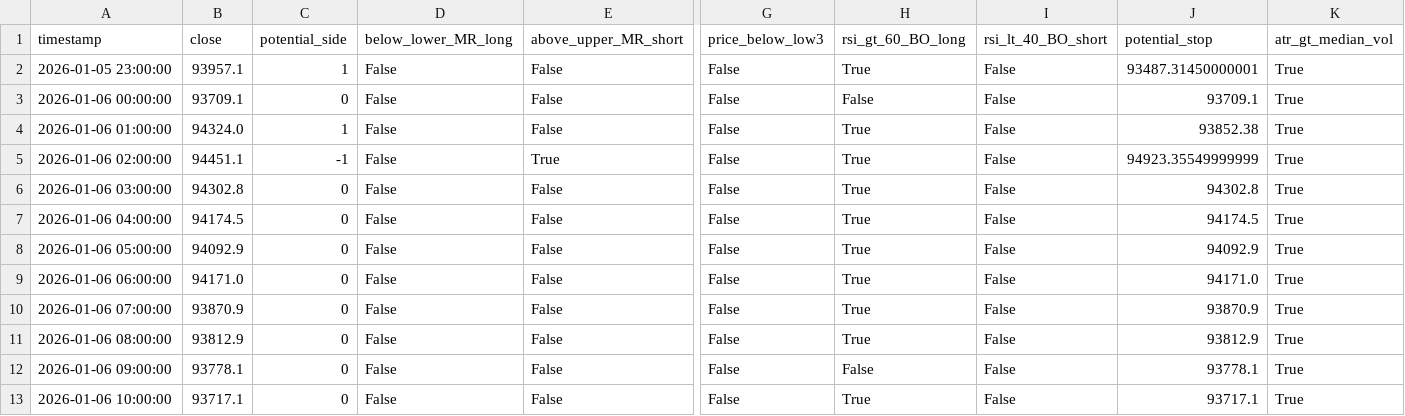
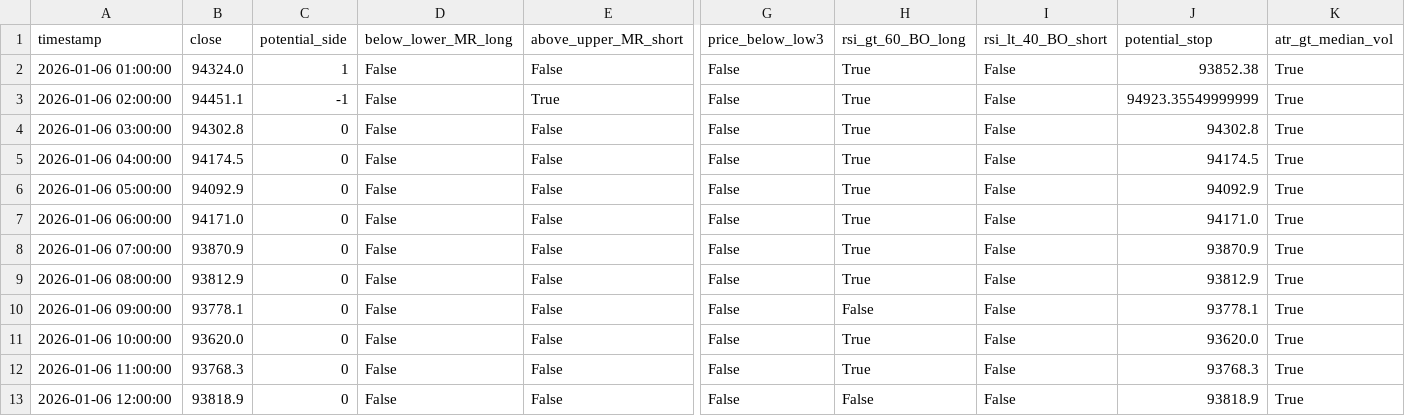
Before and after one commit to ha0zh/btc-db-v3, a CSV file: backtest_results/conditions.csv, drawn as a sheet; only a part is shown, gaps mark what is left out; removed rows and columns are numbered as before the commit, all else as after; rows hold the shown columns only; the diff names each change by its address in the sheet, - before the commit and + after, or states it on an @@ line.

```diff
--- a/backtest_results/conditions.csv
+++ b/backtest_results/conditions.csv
-row 2: 2026-01-05 23:00:00 | 93957.1 | 1 | False | False | False | True | False | 93487.31450000001 | True
-row 3: 2026-01-06 00:00:00 | 93709.1 | 0 | False | False | False | False | False | 93709.1 | True
-B11 (close): 93717.1
+B11 (close): 93620.0
-J11 (potential_stop): 93717.1
+J11 (potential_stop): 93620.0
+row 12: 2026-01-06 11:00:00 | 93768.3 | 0 | False | False | False | True | False | 93768.3 | True
+row 13: 2026-01-06 12:00:00 | 93818.9 | 0 | False | False | False | False | False | 93818.9 | True
```
Also changed, not shown: backtest_results/indicators.csv, 3 other files.
